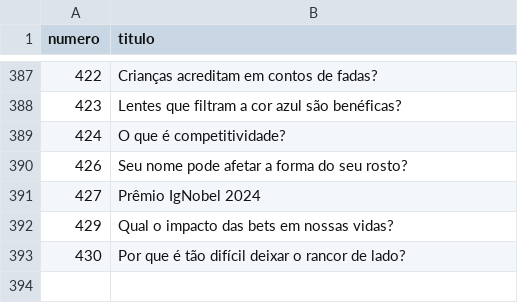
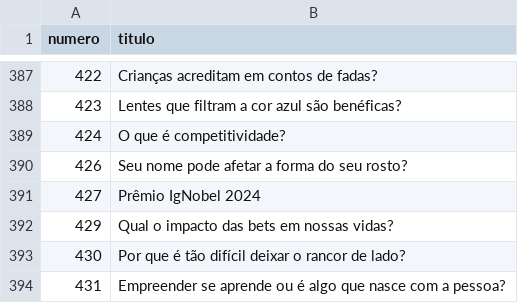
Before and after one commit to PatrickNatan/naruhodo_graph, a CSV file: data/nodes.csv, drawn as a sheet; only a part is shown, gaps mark what is left out.

```diff
--- a/data/nodes.csv
+++ b/data/nodes.csv
@@ -393 +393,2 @@ numero;titulo
 430;Por que é tão difícil deixar o rancor de lado?
+431;Empreender se aprende ou é algo que nasce com a pessoa?
```
Also changed, not shown: data/edges.csv, data/nodes.tsv.
